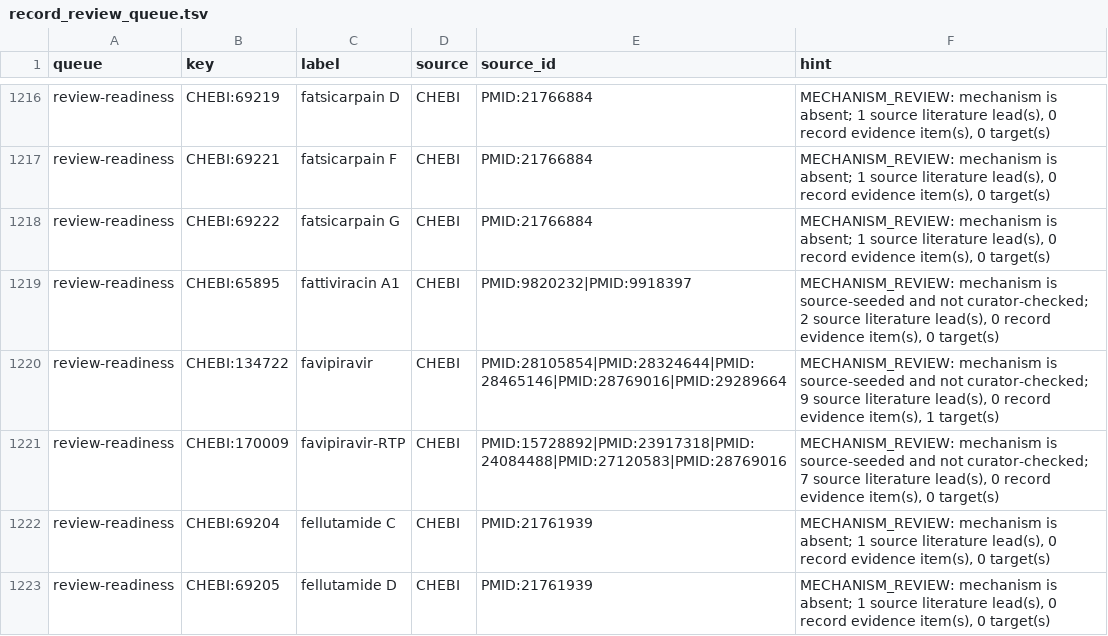
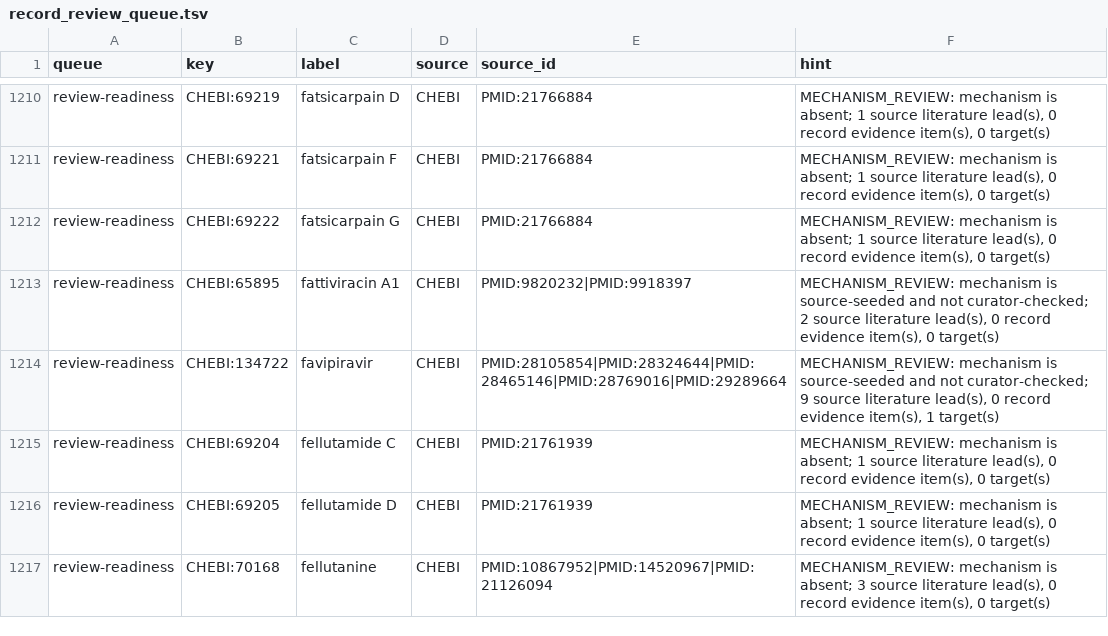
Before and after one commit to CultureBotAI/AntibioticMech, a TSV file: curation/record_review_queue.tsv, drawn as a sheet; only a part is shown, gaps mark what is left out; the shorter side is filled out with more unchanged rows; the diff covers the shown part only.

Commit message:
Curate primary-evidence mechanism records

```diff
--- a/curation/record_review_queue.tsv
+++ b/curation/record_review_queue.tsv
@@ -1220,3 +1214,2 @@ review-readiness	CHEBI:65895	fattiviracin A1	CHEBI	PMID:9820232|PMID:9918397	MEC
 review-readiness	CHEBI:134722	favipiravir	CHEBI	PMID:28105854|PMID:28324644|PMID:28465146|PMID:28769016|PMID:29289664	MECHANISM_REVIEW: mechanism is source-seeded and not curator-checked; 9 source literature lead(s), 0 record evidence item(s), 1 target(s)
-review-readiness	CHEBI:170009	favipiravir-RTP	CHEBI	PMID:15728892|PMID:23917318|PMID:24084488|PMID:27120583|PMID:28769016	MECHANISM_REVIEW: mechanism is source-seeded and not curator-checked; 7 source literature lead(s), 0 record evidence item(s), 0 target(s)
 review-readiness	CHEBI:69204	fellutamide C	CHEBI	PMID:21761939	MECHANISM_REVIEW: mechanism is absent; 1 source literature lead(s), 0 record evidence item(s), 0 target(s)
```
Also changed, not shown: 14 removed rows elsewhere in this file, 43 other files.
